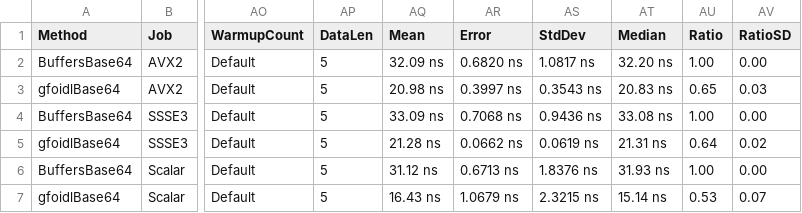
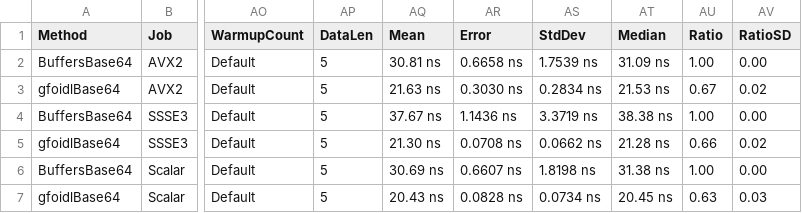
Before and after one commit to gfoidl/Base64, a CSV file: perf/gfoidl.Base64.Benchmarks/results/EncodeUtf8Benchmark-report.csv, drawn as a sheet; only a part is shown, gaps mark what is left out; the diff covers the shown part only; the diff names each change by its address in the sheet, - before the commit and + after, or states it on an @@ line.

```diff
--- a/perf/gfoidl.Base64.Benchmarks/results/EncodeUtf8Benchmark-report.csv
+++ b/perf/gfoidl.Base64.Benchmarks/results/EncodeUtf8Benchmark-report.csv
-AQ2 (Mean): 32.09 ns
+AQ2 (Mean): 30.81 ns
-AR2 (Error): 0.6820 ns
+AR2 (Error): 0.6658 ns
-AS2 (StdDev): 1.0817 ns
+AS2 (StdDev): 1.7539 ns
-AT2 (Median): 32.20 ns
+AT2 (Median): 31.09 ns
-AQ3 (Mean): 20.98 ns
+AQ3 (Mean): 21.63 ns
-AR3 (Error): 0.3997 ns
+AR3 (Error): 0.3030 ns
-AS3 (StdDev): 0.3543 ns
+AS3 (StdDev): 0.2834 ns
-AT3 (Median): 20.83 ns
+AT3 (Median): 21.53 ns
-AU3 (Ratio): 0.65
+AU3 (Ratio): 0.67
-AV3 (RatioSD): 0.03
+AV3 (RatioSD): 0.02
-AQ4 (Mean): 33.09 ns
+AQ4 (Mean): 37.67 ns
-AR4 (Error): 0.7068 ns
+AR4 (Error): 1.1436 ns
-AS4 (StdDev): 0.9436 ns
+AS4 (StdDev): 3.3719 ns
-AT4 (Median): 33.08 ns
+AT4 (Median): 38.38 ns
-AQ5 (Mean): 21.28 ns
+AQ5 (Mean): 21.30 ns
-AR5 (Error): 0.0662 ns
+AR5 (Error): 0.0708 ns
-AS5 (StdDev): 0.0619 ns
+AS5 (StdDev): 0.0662 ns
-AT5 (Median): 21.31 ns
+AT5 (Median): 21.28 ns
-AU5 (Ratio): 0.64
+AU5 (Ratio): 0.66
-AQ6 (Mean): 31.12 ns
+AQ6 (Mean): 30.69 ns
-AR6 (Error): 0.6713 ns
+AR6 (Error): 0.6607 ns
-AS6 (StdDev): 1.8376 ns
+AS6 (StdDev): 1.8198 ns
-AT6 (Median): 31.93 ns
+AT6 (Median): 31.38 ns
-AQ7 (Mean): 16.43 ns
+AQ7 (Mean): 20.43 ns
-AR7 (Error): 1.0679 ns
+AR7 (Error): 0.0828 ns
-AS7 (StdDev): 2.3215 ns
+AS7 (StdDev): 0.0734 ns
-AT7 (Median): 15.14 ns
+AT7 (Median): 20.45 ns
-AU7 (Ratio): 0.53
+AU7 (Ratio): 0.63
-AV7 (RatioSD): 0.07
+AV7 (RatioSD): 0.03
```
Also changed, not shown: 54 edited cells elsewhere in this file, perf/gfoidl.Base64.Benchmarks/results/Base64EncoderBenchmarks-report.csv, perf/gfoidl.Base64.Benchmarks/results/Base64UrlEncoderBenchmarks-report.csv, 10 other files.
